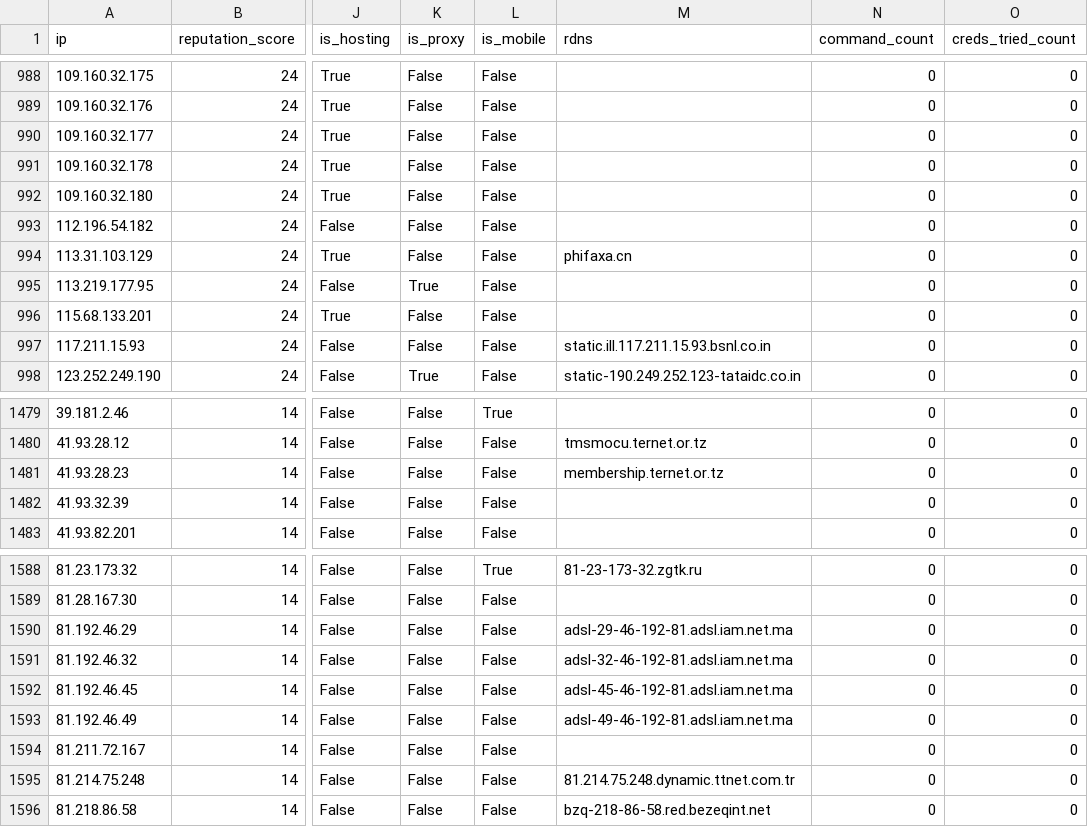
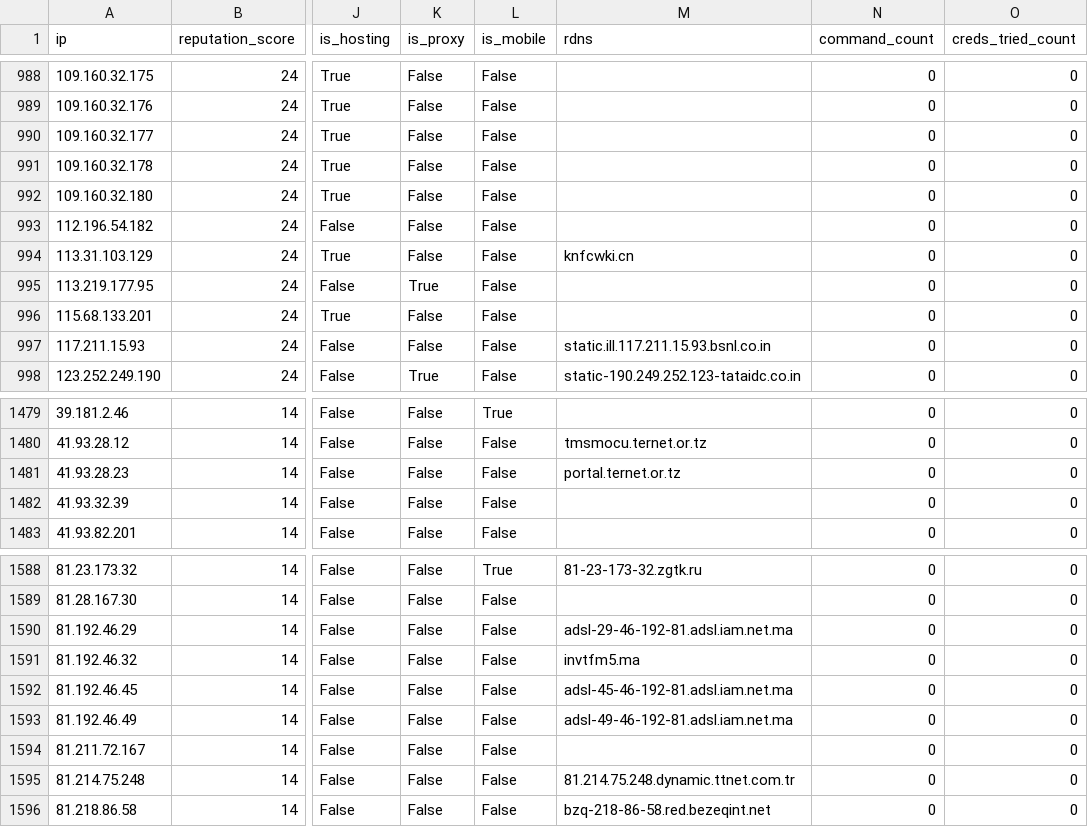
Before and after one commit to AndrewGoloida/threat-ledger, a CSV file: reputation.csv, drawn as a sheet; only a part is shown, gaps mark what is left out; the diff names each change by its address in the sheet, - before the commit and + after, or states it on an @@ line.

```diff
--- a/reputation.csv
+++ b/reputation.csv
-M994 (rdns): phifaxa.cn
+M994 (rdns): knfcwki.cn
-M1481 (rdns): membership.ternet.or.tz
+M1481 (rdns): portal.ternet.or.tz
-M1591 (rdns): adsl-32-46-192-81.adsl.iam.net.ma
+M1591 (rdns): invtfm5.ma
```
Also changed, not shown: 2 other files.
